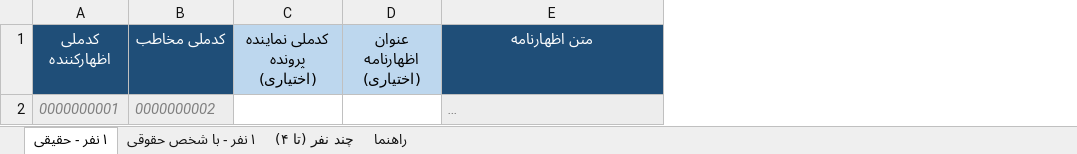
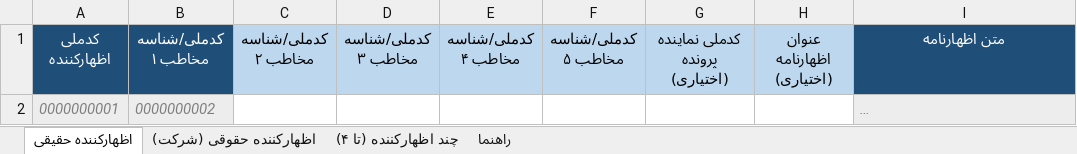
Before and after one commit to hadimhm2000/online.judicial.services.ble, an Excel workbook: templates/sample_ezhharnameh_bulk.xlsx, sheet اظهارکننده حقیقی, drawn as a sheet; long unchanged cells end in …; values as stored, in another font and other column widths than the file's, no borders; conditional formats not drawn; the diff names each change by its address in the sheet, - before the commit and + after, or states it on an @@ line.

```diff
--- a/templates/sample_ezhharnameh_bulk.xlsx (sheet اظهارکننده حقیقی)
+++ b/templates/sample_ezhharnameh_bulk.xlsx (sheet اظهارکننده حقیقی)
-sheet tab: ۱ نفر - حقیقی
+sheet tab: اظهارکننده حقیقی
-sheet tab: ۱ نفر - با شخص حقوقی
+sheet tab: اظهارکننده حقوقی (شرکت)
-sheet tab: چند نفر (تا ۴)
+sheet tab: چند اظهارکننده (تا ۴)
+column C (کدملی/شناسه مخاطب ۲), empty
+column D (کدملی/شناسه مخاطب ۳), empty
+column E (کدملی/شناسه مخاطب ۴), empty
+column F (کدملی/شناسه مخاطب ۵), empty
-B1: کدملی مخاطب
+B1: کدملی/شناسه مخاطب ۱
```
Also changed, not shown: sheet اظهارکننده حقوقی (شرکت), sheet چند اظهارکننده (تا ۴), sheet راهنما, templates/sample_bulk_inquiry.xlsx, templates/sample_check_bulk.xlsx, 10 other files.
